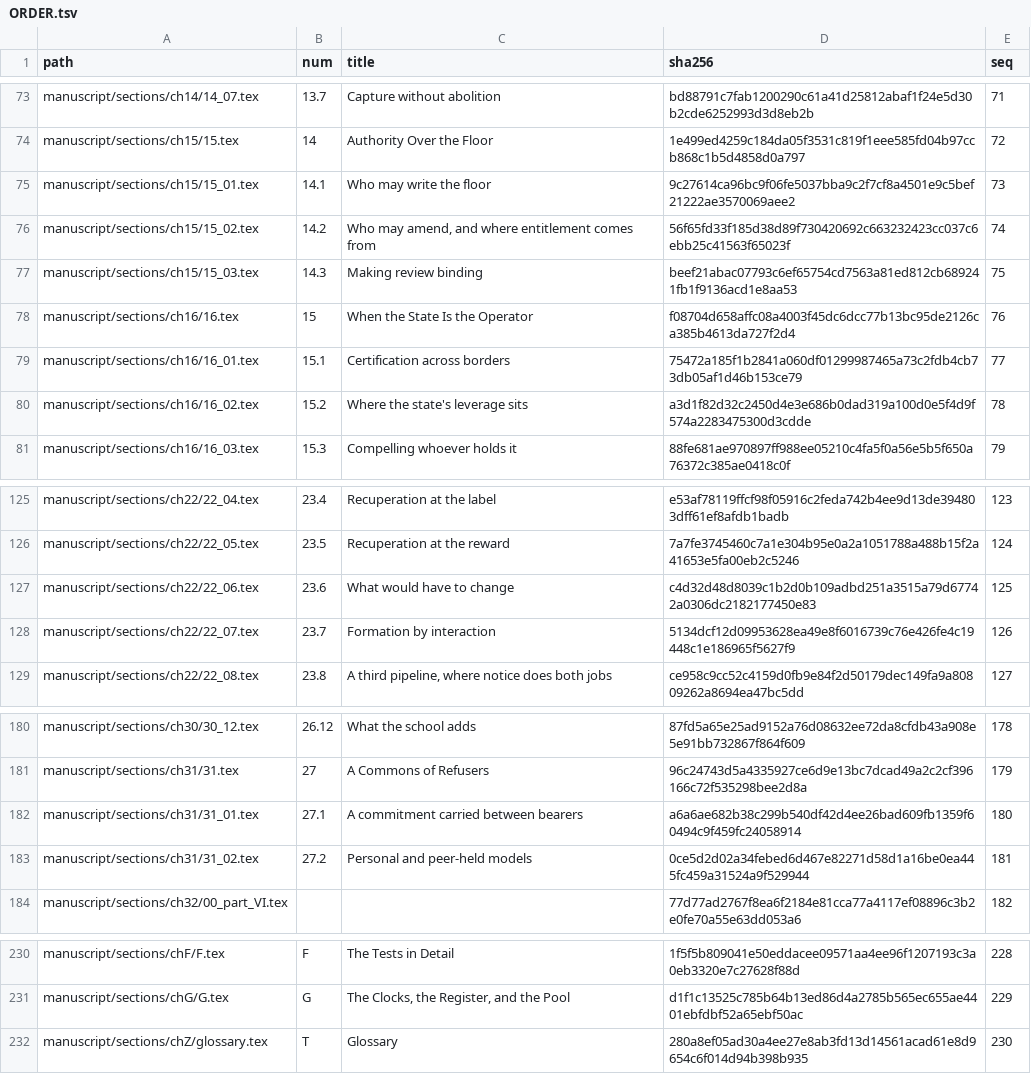
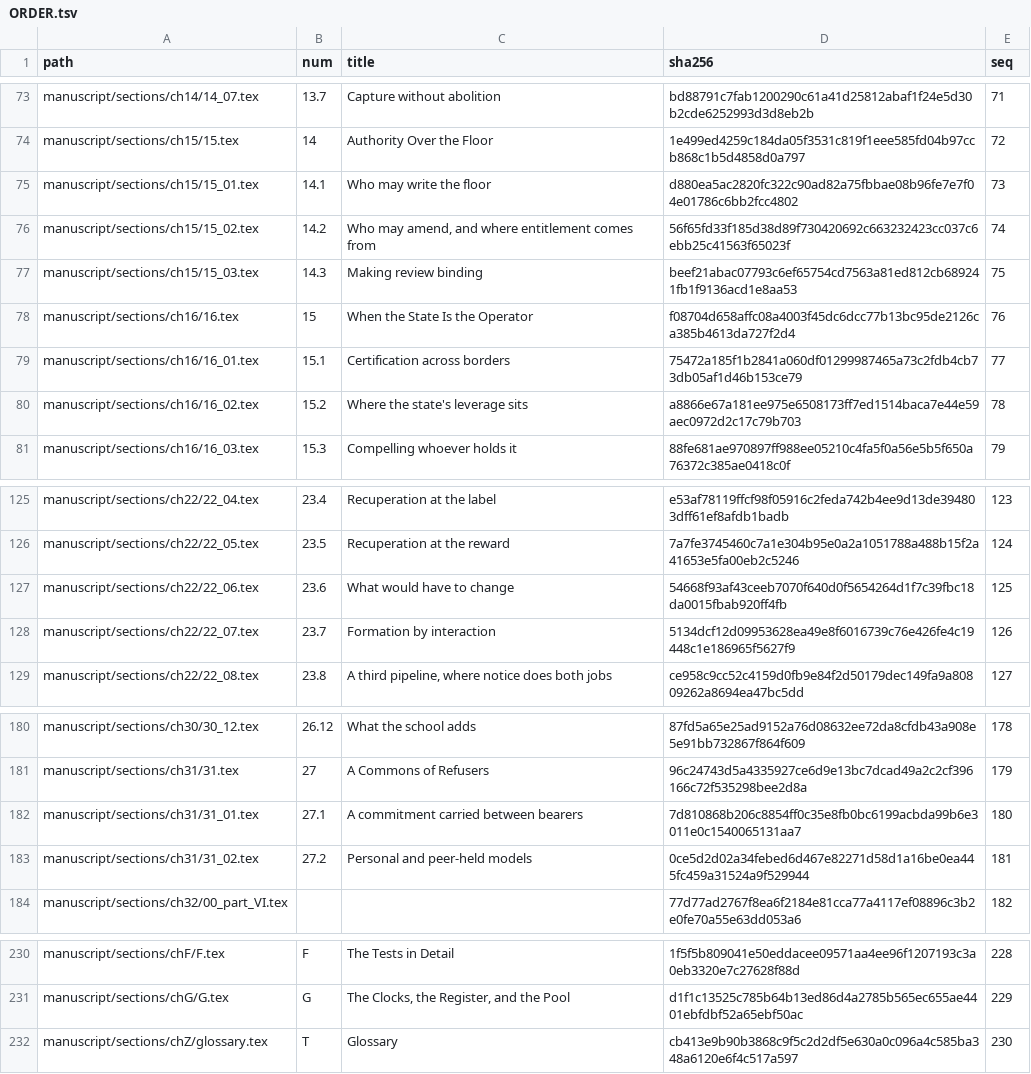
Before and after one commit to iterabloom/antifascist.intelligence, a TSV file: manuscript/sections/ORDER.tsv, drawn as a sheet; only a part is shown, gaps mark what is left out; the diff covers the shown part only.

```diff
--- a/manuscript/sections/ORDER.tsv
+++ b/manuscript/sections/ORDER.tsv
@@ -74,3 +74,3 @@ manuscript/sections/ch14/14_07.tex	13.7	Capture without abolition	bd88791c7fab12
 manuscript/sections/ch15/15.tex	14	Authority Over the Floor	1e499ed4259c184da05f3531c819f1eee585fd04b97ccb868c1b5d4858d0a797	72
-manuscript/sections/ch15/15_01.tex	14.1	Who may write the floor	9c27614ca96bc9f06fe5037bba9c2f7cf8a4501e9c5bef21222ae3570069aee2	73
+manuscript/sections/ch15/15_01.tex	14.1	Who may write the floor	d880ea5ac2820fc322c90ad82a75fbbae08b96fe7e7f04e01786c6bb2fcc4802	73
 manuscript/sections/ch15/15_02.tex	14.2	Who may amend, and where entitlement comes from	56f65fd33f185d38d89f730420692c663232423cc037c6ebb25c41563f65023f	74
@@ -79,3 +79,3 @@ manuscript/sections/ch16/16.tex	15	When the State Is the Operator	f08704d658affc
 manuscript/sections/ch16/16_01.tex	15.1	Certification across borders	75472a185f1b2841a060df01299987465a73c2fdb4cb73db05af1d46b153ce79	77
-manuscript/sections/ch16/16_02.tex	15.2	Where the state's leverage sits	a3d1f82d32c2450d4e3e686b0dad319a100d0e5f4d9f574a2283475300d3cdde	78
+manuscript/sections/ch16/16_02.tex	15.2	Where the state's leverage sits	a8866e67a181ee975e6508173ff7ed1514baca7e44e59aec0972d2c17c79b703	78
 manuscript/sections/ch16/16_03.tex	15.3	Compelling whoever holds it	88fe681ae970897ff988ee05210c4fa5f0a56e5b5f650a76372c385ae0418c0f	79
@@ -126,3 +126,3 @@ manuscript/sections/ch22/22_04.tex	23.4	Recuperation at the label	e53af78119ffcf
 manuscript/sections/ch22/22_05.tex	23.5	Recuperation at the reward	7a7fe3745460c7a1e304b95e0a2a1051788a488b15f2a41653e5fa00eb2c5246	124
-manuscript/sections/ch22/22_06.tex	23.6	What would have to change	c4d32d48d8039c1b2d0b109adbd251a3515a79d67742a0306dc2182177450e83	125
+manuscript/sections/ch22/22_06.tex	23.6	What would have to change	54668f93af43ceeb7070f640d0f5654264d1f7c39fbc18da0015fbab920ff4fb	125
 manuscript/sections/ch22/22_07.tex	23.7	Formation by interaction	5134dcf12d09953628ea49e8f6016739c76e426fe4c19448c1e186965f5627f9	126
@@ -181,3 +181,3 @@ manuscript/sections/ch30/30_12.tex	26.12	What the school adds	87fd5a65e25ad9152a
 manuscript/sections/ch31/31.tex	27	A Commons of Refusers	96c24743d5a4335927ce6d9e13bc7dcad49a2c2cf396166c72f535298bee2d8a	179
-manuscript/sections/ch31/31_01.tex	27.1	A commitment carried between bearers	a6a6ae682b38c299b540df42d4ee26bad609fb1359f60494c9f459fc24058914	180
+manuscript/sections/ch31/31_01.tex	27.1	A commitment carried between bearers	7d810868b206c8854ff0c35e8fb0bc6199acbda99b6e3011e0c1540065131aa7	180
 manuscript/sections/ch31/31_02.tex	27.2	Personal and peer-held models	0ce5d2d02a34febed6d467e82271d58d1a16be0ea445fc459a31524a9f529944	181
@@ -231,2 +231,2 @@ manuscript/sections/chF/F.tex	F	The Tests in Detail	1f5f5b809041e50eddacee09571a
 manuscript/sections/chG/G.tex	G	The Clocks, the Register, and the Pool	d1f1c13525c785b64b13ed86d4a2785b565ec655ae4401ebfdbf52a65ebf50ac	229
-manuscript/sections/chZ/glossary.tex	T	Glossary	280a8ef05ad30a4ee27e8ab3fd13d14561acad61e8d9654c6f014d94b398b935	230
+manuscript/sections/chZ/glossary.tex	T	Glossary	cb413e9b90b3868c9f5c2d2df5e630a0c096a4c585ba348a6120e6f4c517a597	230
```
Also changed, not shown: 23 edited cells elsewhere in this file, finishing/refs-ledger.tsv, 32 other files.
